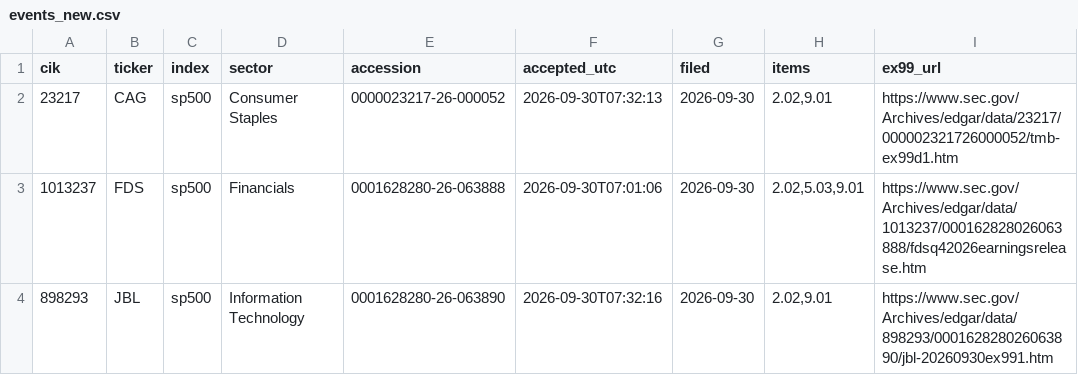
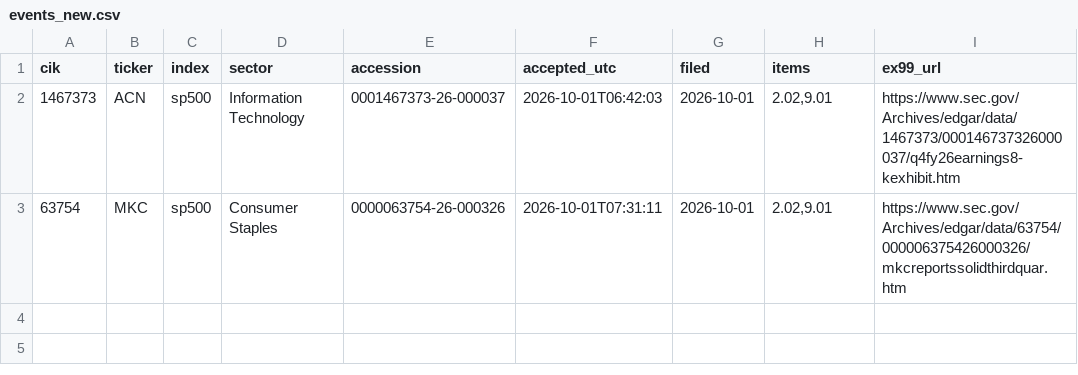
Before and after one commit to everett6/airp-local-5070, a CSV file: backend/results/forward/events/events_new.csv, drawn as a sheet.

```diff
--- a/backend/results/forward/events/events_new.csv
+++ b/backend/results/forward/events/events_new.csv
@@ -1,4 +1,3 @@
 cik,ticker,index,sector,accession,accepted_utc,filed,items,ex99_url
-23217,CAG,sp500,Consumer Staples,0000023217-26-000052,2026-09-30T07:32:13,2026-09-30,"2.02,9.01",https://www.sec.gov/Archives/edgar/data/23217/000002321726000052/tmb-ex99d1.htm
-1013237,FDS,sp500,Financials,0001628280-26-063888,2026-09-30T07:01:06,2026-09-30,"2.02,5.03,9.01",https://www.sec.gov/Archives/edgar/data/1013237/000162828026063888/fdsq42026earningsrelease.htm
-898293,JBL,sp500,Information Technology,0001628280-26-063890,2026-09-30T07:32:16,2026-09-30,"2.02,9.01",https://www.sec.gov/Archives/edgar/data/898293/000162828026063890/jbl-20260930ex991.htm
+1467373,ACN,sp500,Information Technology,0001467373-26-000037,2026-10-01T06:42:03,2026-10-01,"2.02,9.01",https://www.sec.gov/Archives/edgar/data/1467373/000146737326000037/q4fy26earnings8-kexhibit.htm
+63754,MKC,sp500,Consumer Staples,0000063754-26-000326,2026-10-01T07:31:11,2026-10-01,"2.02,9.01",https://www.sec.gov/Archives/edgar/data/63754/000006375426000326/mkcreportssolidthirdquar.htm
```
Also changed, not shown: backend/results/forward/events/events.csv, backend/results/forward/signals/live_features.csv, 12 other files.
